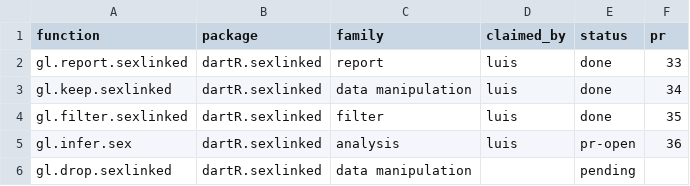
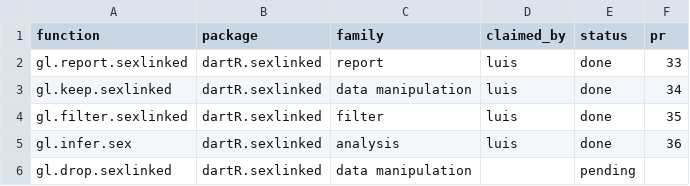
Before and after one commit to green-striped-gecko/dartR.sexlinked, a CSV file: function-review/manifest.csv, drawn as a sheet.

Commit message:
mark gl.infer.sex done (#36 merged); point its test header at this repo

```diff
--- a/function-review/manifest.csv
+++ b/function-review/manifest.csv
@@ -4,3 +4,3 @@ gl.keep.sexlinked,dartR.sexlinked,data manipulation,luis,done,34
 gl.filter.sexlinked,dartR.sexlinked,filter,luis,done,35
-gl.infer.sex,dartR.sexlinked,analysis,luis,pr-open,36
+gl.infer.sex,dartR.sexlinked,analysis,luis,done,36
 gl.drop.sexlinked,dartR.sexlinked,data manipulation,,pending,
```
Also changed, not shown: 2 other files.
